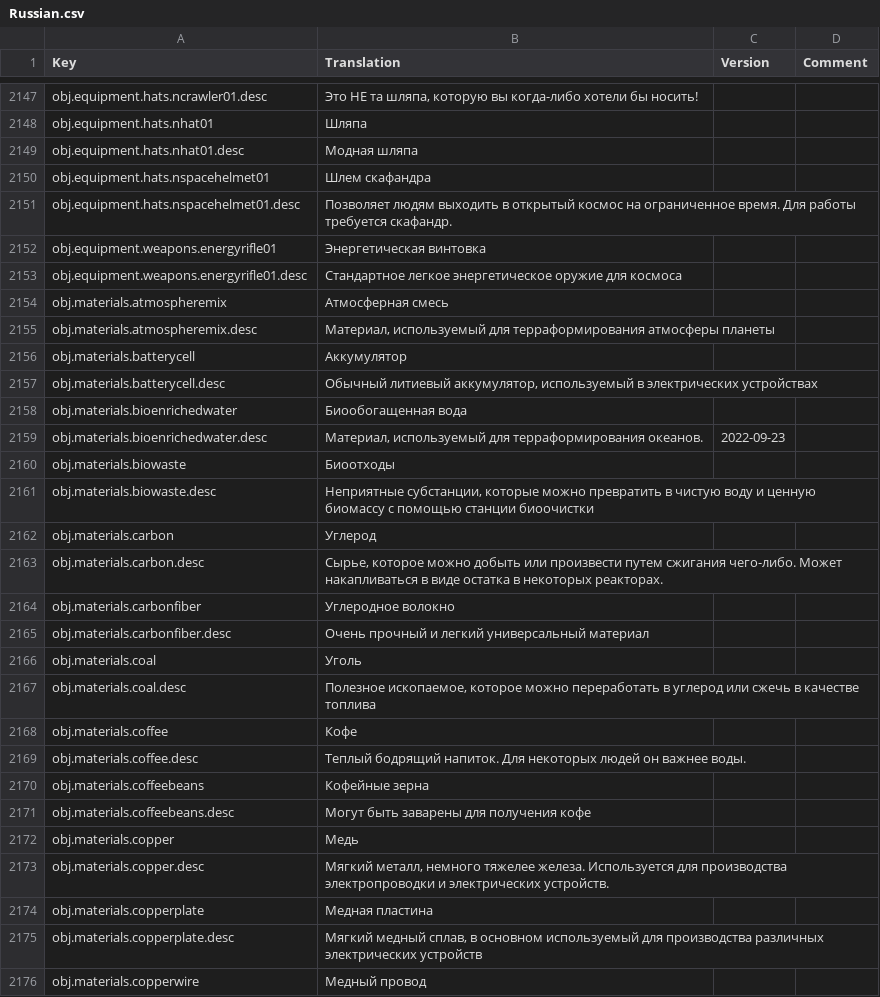
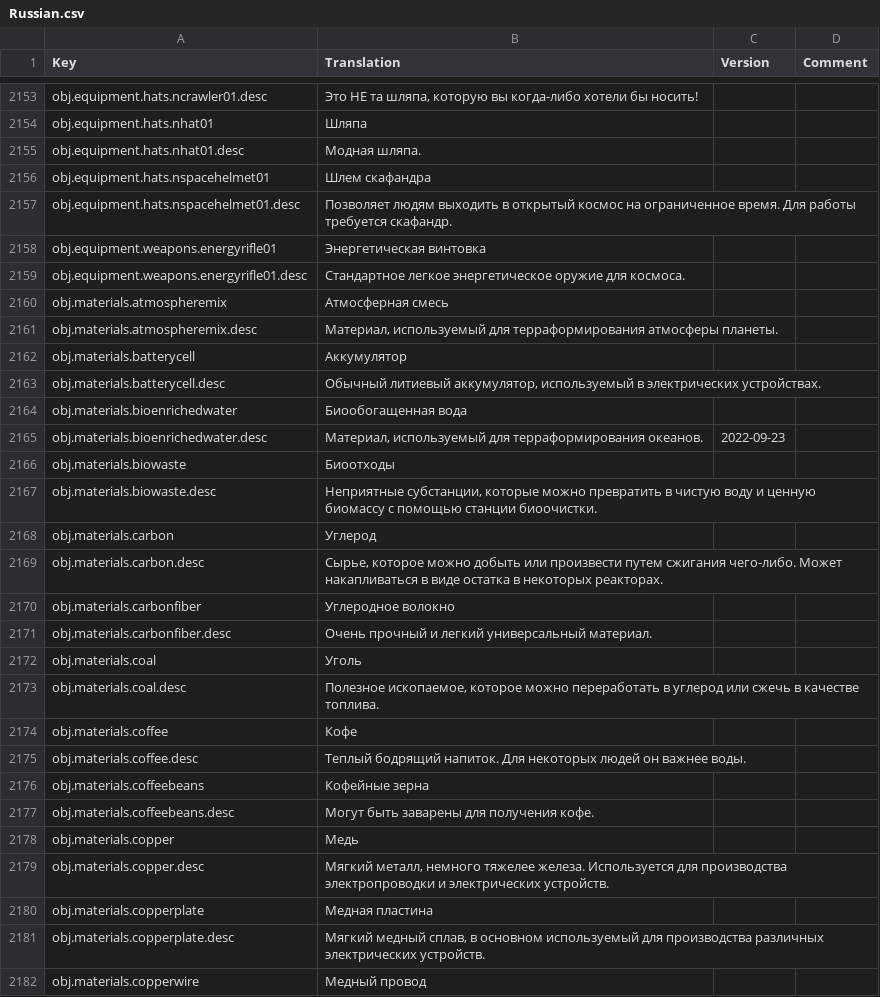
Before and after one commit to kodolinija/stardeus-translations, a CSV file: Translations/Russian.csv, drawn as a sheet; only a part is shown, gaps mark what is left out; the diff covers the shown part only.

Commit message:
update translation to match v0.6.116.1304

```diff
--- a/Translations/Russian.csv
+++ b/Translations/Russian.csv
@@ -2148,3 +2154,3 @@ obj.equipment.hats.ncrawler01.desc,"Это НЕ та шляпа, которую
 obj.equipment.hats.nhat01,Шляпа,,
-obj.equipment.hats.nhat01.desc,Модная шляпа,,
+obj.equipment.hats.nhat01.desc,Модная шляпа.,,
 obj.equipment.hats.nspacehelmet01,Шлем скафандра,,
@@ -2152,7 +2158,7 @@ obj.equipment.hats.nspacehelmet01.desc,Позволяет людям выход
 obj.equipment.weapons.energyrifle01,Энергетическая винтовка,,
-obj.equipment.weapons.energyrifle01.desc,Стандартное легкое энергетическое оружие для космоса,,
+obj.equipment.weapons.energyrifle01.desc,Стандартное легкое энергетическое оружие для космоса.,,
 obj.materials.atmospheremix,Атмосферная смесь,,
-obj.materials.atmospheremix.desc,"Материал, используемый для терраформирования атмосферы планеты",,
+obj.materials.atmospheremix.desc,"Материал, используемый для терраформирования атмосферы планеты.",,
 obj.materials.batterycell,Аккумулятор,,
-obj.materials.batterycell.desc,"Обычный литиевый аккумулятор, используемый в электрических устройствах",,
+obj.materials.batterycell.desc,"Обычный литиевый аккумулятор, используемый в электрических устройствах.",,
 obj.materials.bioenrichedwater,Биообогащенная вода,,
@@ -2160,3 +2166,3 @@ obj.materials.bioenrichedwater.desc,"Материал, используемый
 obj.materials.biowaste,Биоотходы,,
-obj.materials.biowaste.desc,"Неприятные субстанции, которые можно превратить в чистую воду и ценную биомассу с помощью станции биоочистки",,
+obj.materials.biowaste.desc,"Неприятные субстанции, которые можно превратить в чистую воду и ценную биомассу с помощью станции биоочистки.",,
 obj.materials.carbon,Углерод,,
@@ -2164,5 +2170,5 @@ obj.materials.carbon.desc,"Сырье, которое можно добыть и
 obj.materials.carbonfiber,Углеродное волокно,,
-obj.materials.carbonfiber.desc,Очень прочный и легкий универсальный материал,,
+obj.materials.carbonfiber.desc,Очень прочный и легкий универсальный материал.,,
 obj.materials.coal,Уголь,,
-obj.materials.coal.desc,"Полезное ископаемое, которое можно переработать в углерод или сжечь в качестве топлива",,
+obj.materials.coal.desc,"Полезное ископаемое, которое можно переработать в углерод или сжечь в качестве топлива.",,
 obj.materials.coffee,Кофе,,
@@ -2170,3 +2176,3 @@ obj.materials.coffee.desc,Теплый бодрящий напиток. Для
 obj.materials.coffeebeans,Кофейные зерна,,
-obj.materials.coffeebeans.desc,Могут быть заварены для получения кофе,,
+obj.materials.coffeebeans.desc,Могут быть заварены для получения кофе.,,
 obj.materials.copper,Медь,,
@@ -2174,3 +2180,3 @@ obj.materials.copper.desc,"Мягкий металл, немного тяжел
 obj.materials.copperplate,Медная пластина,,
-obj.materials.copperplate.desc,"Мягкий медный сплав, в основном используемый для производства различных электрических устройств",,
+obj.materials.copperplate.desc,"Мягкий медный сплав, в основном используемый для производства различных электрических устройств.",,
 obj.materials.copperwire,Медный провод,,
```
Also changed, not shown: 12 added rows and 91 edited cells elsewhere in this file.
